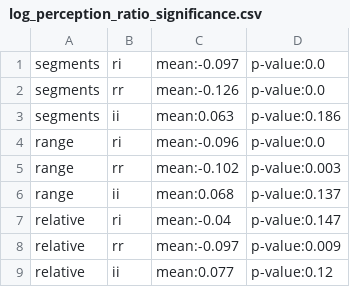
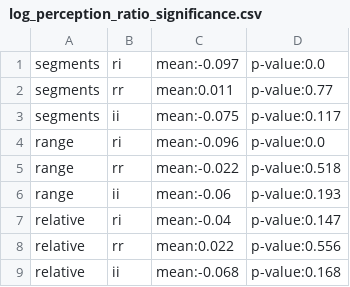
Before and after one commit to luochengleo/timeperception, a CSV file: engish/data/log_perception_ratio_significance.csv, drawn as a sheet.

```diff
--- a/engish/data/log_perception_ratio_significance.csv
+++ b/engish/data/log_perception_ratio_significance.csv
@@ -1,9 +1,9 @@
 segments,ri,mean:-0.097,p-value:0.0
-segments,rr,mean:-0.126,p-value:0.0
-segments,ii,mean:0.063,p-value:0.186
+segments,rr,mean:0.011,p-value:0.77
+segments,ii,mean:-0.075,p-value:0.117
 range,ri,mean:-0.096,p-value:0.0
-range,rr,mean:-0.102,p-value:0.003
-range,ii,mean:0.068,p-value:0.137
+range,rr,mean:-0.022,p-value:0.518
+range,ii,mean:-0.06,p-value:0.193
 relative,ri,mean:-0.04,p-value:0.147
-relative,rr,mean:-0.097,p-value:0.009
-relative,ii,mean:0.077,p-value:0.12
+relative,rr,mean:0.022,p-value:0.556
+relative,ii,mean:-0.068,p-value:0.168
```
Also changed, not shown: 2 other files.
